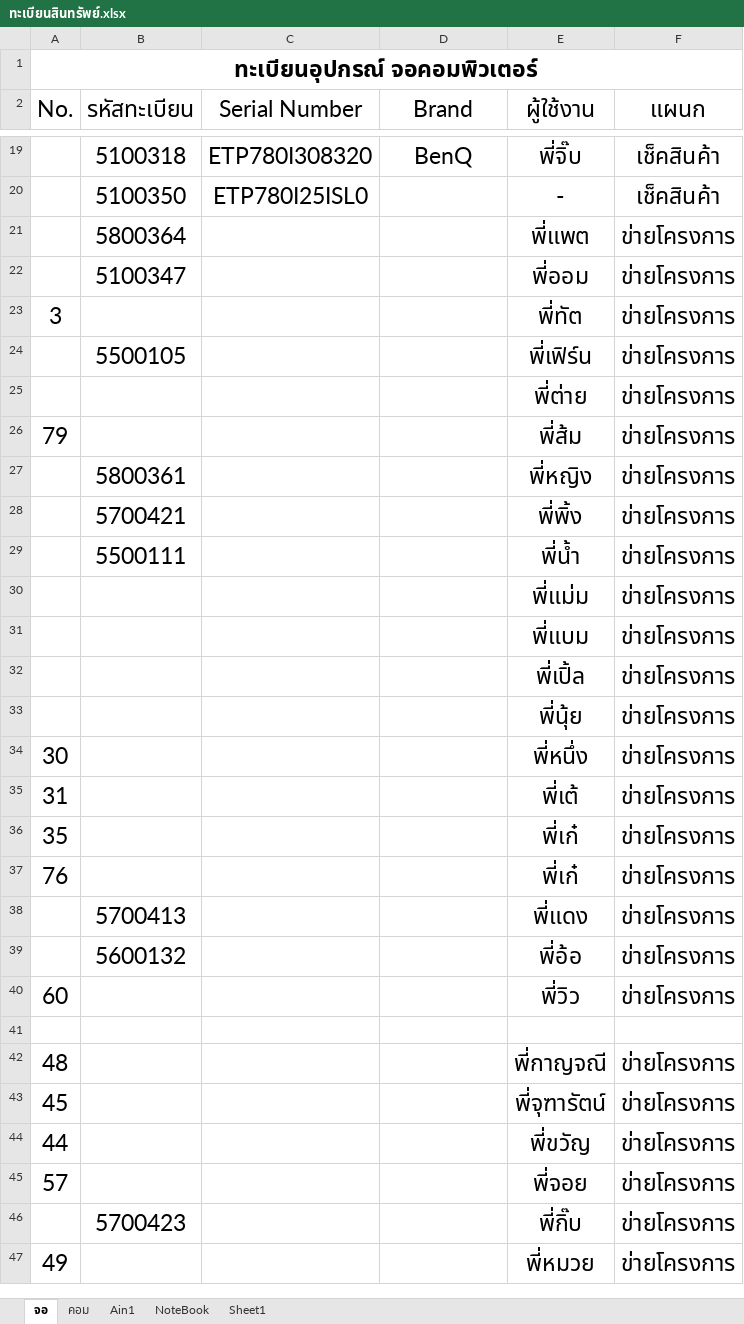
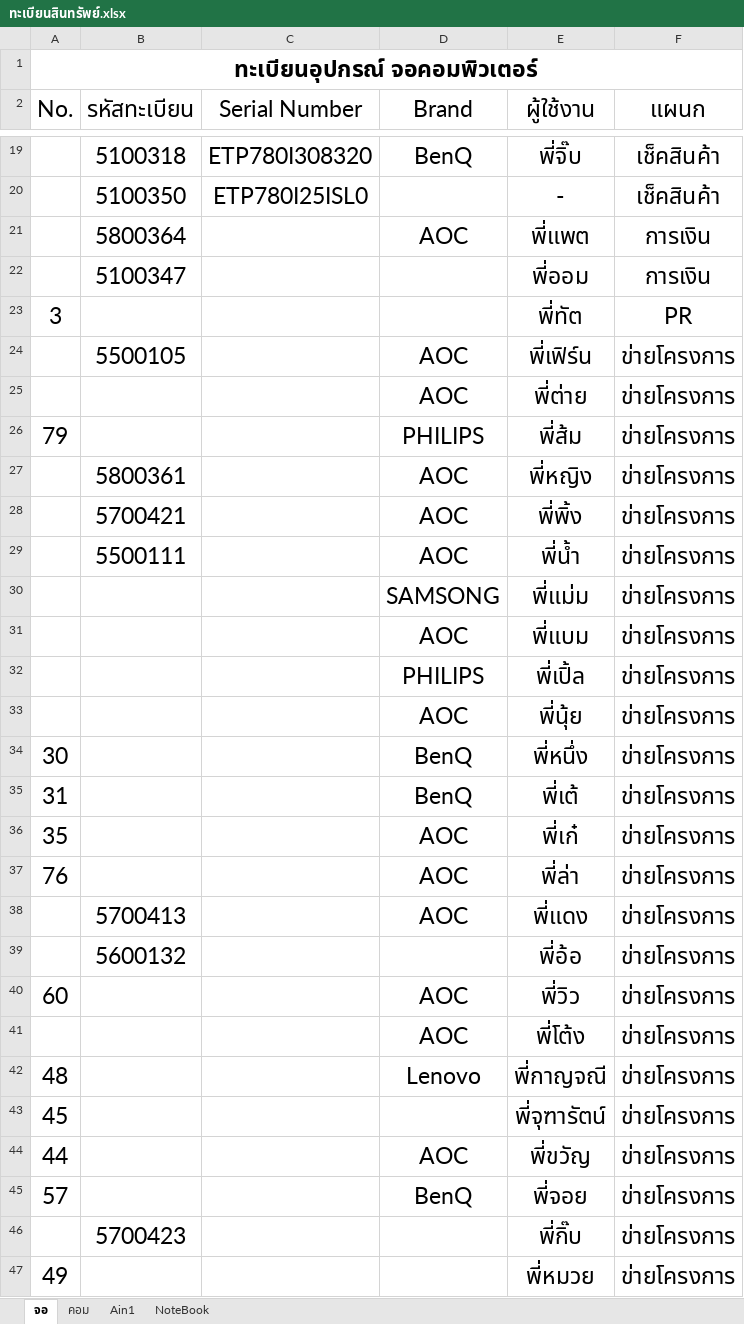
Before and after one commit to itnopadol/Program_asset_register, an Excel workbook: ทะเบียนสินทรัพย์.xlsx, sheet จอ, drawn as a sheet; only a part is shown, gaps mark what is left out; values as stored, in another font and other column widths than the file's, no borders; the diff covers the shown part only; the diff names each change by its address in the sheet, - before the commit and + after, or states it on an @@ line.

```diff
--- a/ทะเบียนสินทรัพย์.xlsx (sheet จอ)
+++ b/ทะเบียนสินทรัพย์.xlsx (sheet จอ)
-sheet tab: Sheet1
-D21 (Brand): (empty)
+D21 (Brand): AOC
-F21:F22 (แผนก): ข่ายโครงการ
+F21:F22 (แผนก): การเงิน
-F23 (แผนก): ข่ายโครงการ
+F23 (แผนก): PR
-D24:D25 (Brand): (empty)
+D24:D25 (Brand): AOC
-D26 (Brand): (empty)
+D26 (Brand): PHILIPS
-D27:D29 (Brand): (empty)
+D27:D29 (Brand): AOC
-D30 (Brand): (empty)
+D30 (Brand): SAMSONG
-D31 (Brand): (empty)
+D31 (Brand): AOC
-D32 (Brand): (empty)
+D32 (Brand): PHILIPS
-D33 (Brand): (empty)
+D33 (Brand): AOC
-D34:D35 (Brand): (empty)
+D34:D35 (Brand): BenQ
-D36:D38 (Brand): (empty)
+D36:D38 (Brand): AOC
-E37 (ผู้ใช้งาน): พี่เก๋
+E37 (ผู้ใช้งาน): พี่ล่า
-D40 (Brand): (empty)
+D40 (Brand): AOC
-row 41: (empty)
+row 41:  |  |  | AOC | พี่โต้ง | ข่ายโครงการ
-D42 (Brand): (empty)
+D42 (Brand): Lenovo
-D44 (Brand): (empty)
+D44 (Brand): AOC
-D45 (Brand): (empty)
+D45 (Brand): BenQ
```
Also changed, not shown: 1 edited cell elsewhere in this sheet, sheet คอม, sheet Ain1, 1 other file.
